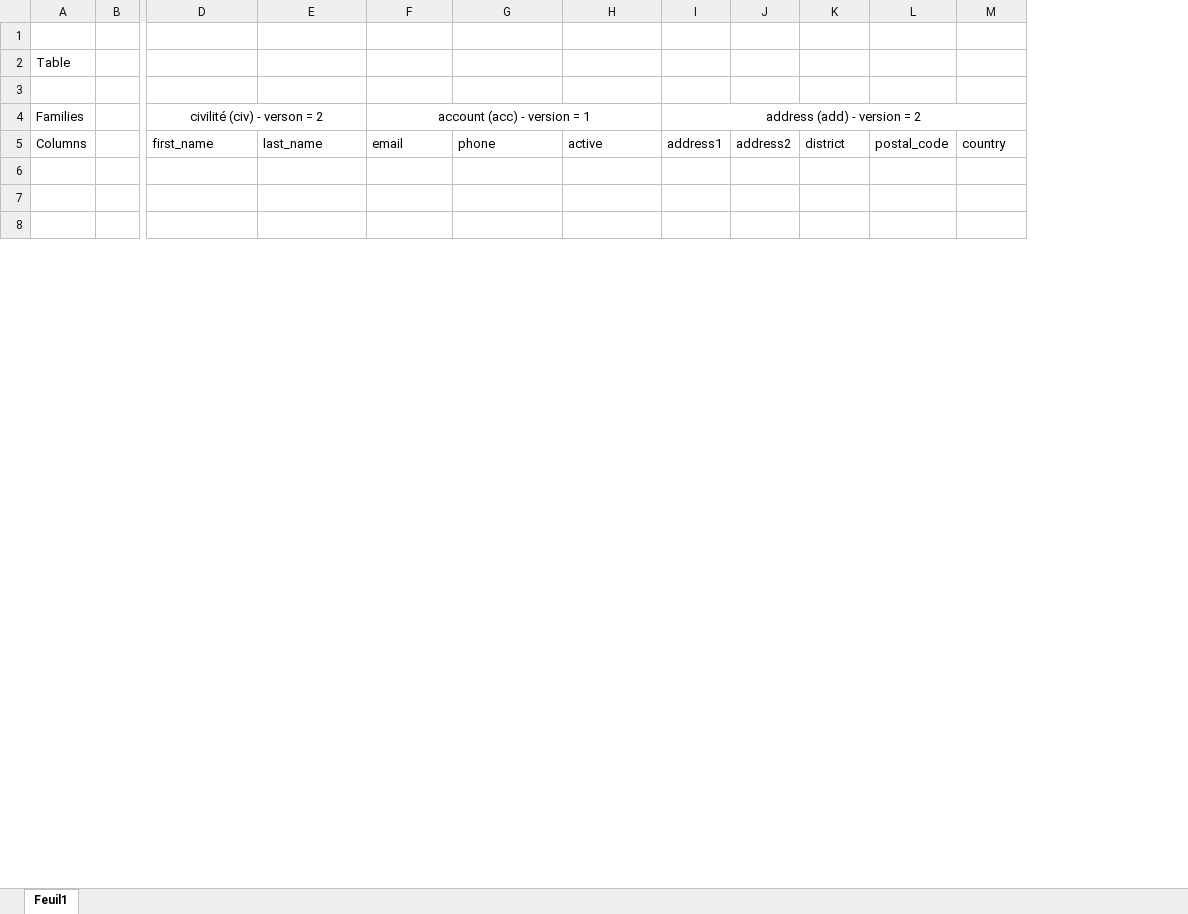
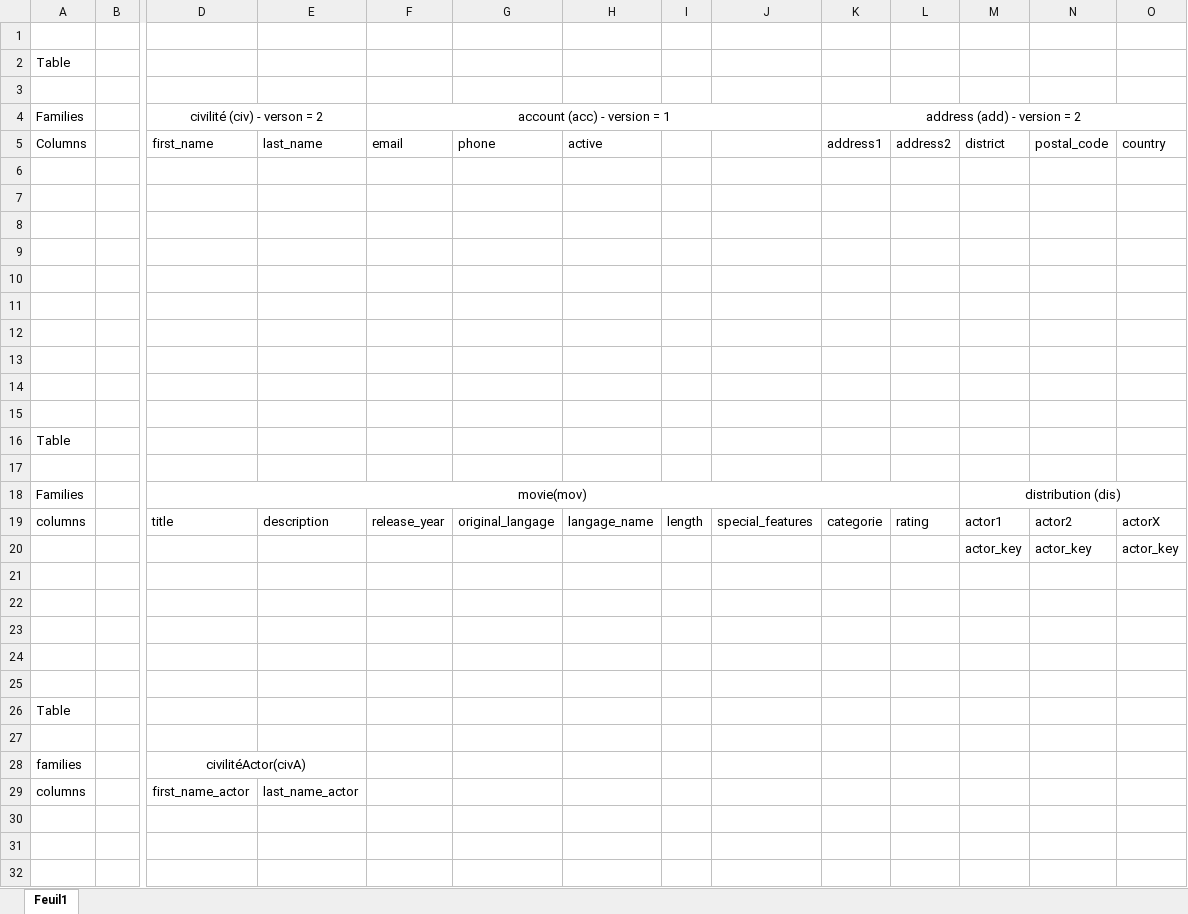
Before and after one commit to lucassoumaille/hbase_tp_management_solution_big_data, an Excel workbook: schema_hbase.xlsx, sheet Feuil1, drawn as a sheet; only a part is shown, gaps mark what is left out; values as stored, in another font and other column widths than the file's, no borders; rows hold the shown columns only; the diff covers the shown part only; the diff names each change by its address in the sheet, - before the commit and + after, or states it on an @@ line.

Commit message:
update table and families

```diff
--- a/schema_hbase.xlsx (sheet Feuil1)
+++ b/schema_hbase.xlsx (sheet Feuil1)
+column I, empty
+column J, empty
+row 6: (empty)
+row 7: (empty)
+row 8: (empty)
+row 9: (empty)
+row 10: (empty)
+row 11: (empty)
+row 12: (empty)
+row 13: (empty)
+row 14: (empty)
+row 15: (empty)
+row 16: Table
+row 17: (empty)
+row 18: Families |  | movie(mov) |  |  |  |  |  |  |  |  | distribution (dis)
+row 19: columns |  | title | description | release_year | original_langage | langage_name | length | special_features | categorie | rating | actor1 | actor2 | actorX
+row 20:  |  |  |  |  |  |  |  |  |  |  | actor_key | actor_key | actor_key
+row 21: (empty)
+row 22: (empty)
+row 23: (empty)
+row 24: (empty)
+row 25: (empty)
+row 26: Table
+row 27: (empty)
+row 28: families |  | civilitéActor(civA)
+row 29: columns |  | first_name_actor | last_name_actor
```
Also changed, not shown: 5 added rows and 1 edited cell elsewhere in this sheet.
